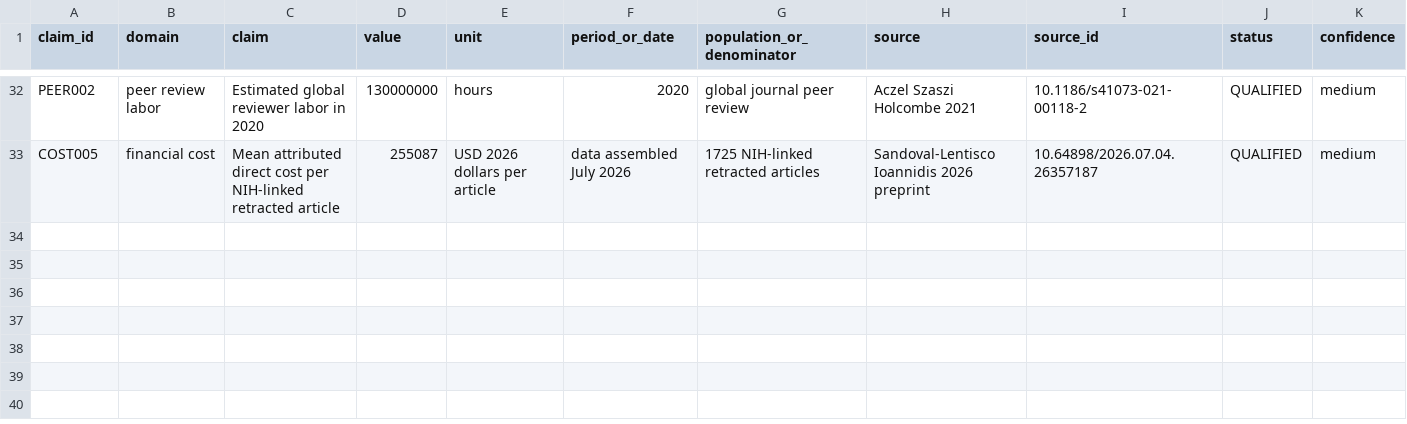
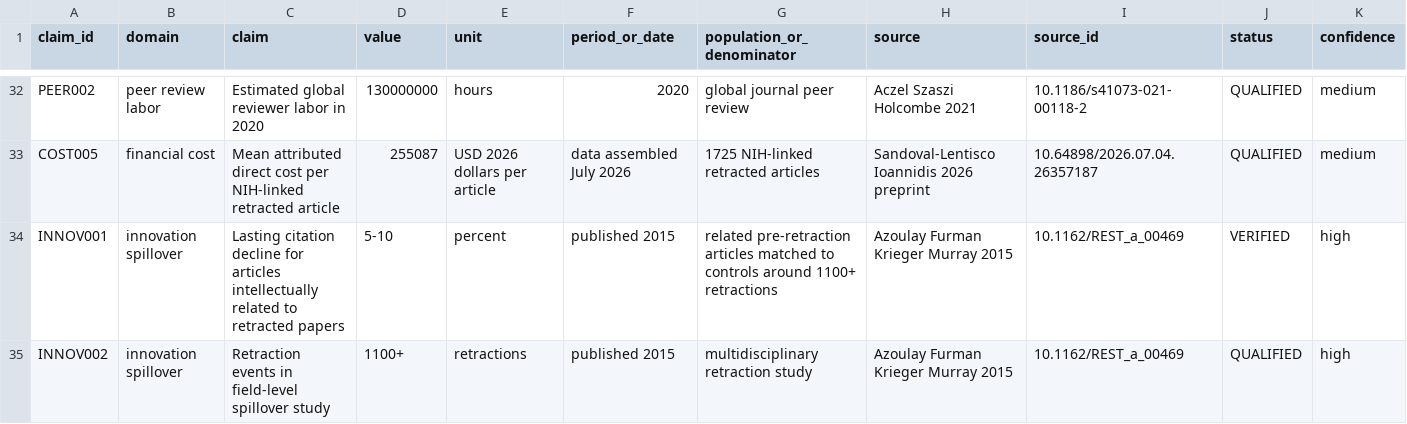
Before and after one commit to CochraneK/ARIS-GCA-Bees, a CSV file: papers/005-hidden-burden-bad-science/data/numeric_evidence.csv, drawn as a sheet; only a part is shown, gaps mark what is left out; rows hold the shown columns only; the diff names each change by its address in the sheet, - before the commit and + after, or states it on an @@ line.

Commit message:
Merge Innovation Delay evidence anchors into current ledger

```diff
--- a/papers/005-hidden-burden-bad-science/data/numeric_evidence.csv
+++ b/papers/005-hidden-burden-bad-science/data/numeric_evidence.csv
+row 34: INNOV001 | innovation spillover | Lasting citation decline for articles intellectually related to retracted papers | 5-10 | percent | published 2015 | related pre-retraction articles matched to controls around 1100+ retractions | Azoulay Furman Krieger Murray 2015 | 10.1162/REST_a_00469 | VERIFIED | high
+row 35: INNOV002 | innovation spillover | Retraction events in field-level spillover study | 1100+ | retractions | published 2015 | multidisciplinary retraction study | Azoulay Furman Krieger Murray 2015 | 10.1162/REST_a_00469 | QUALIFIED | high
```
